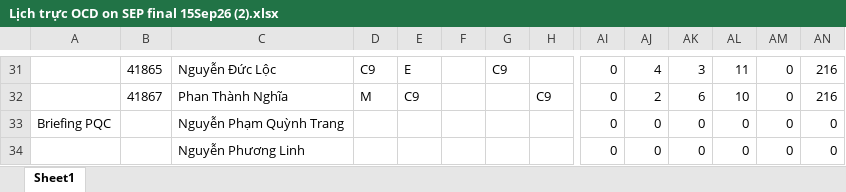
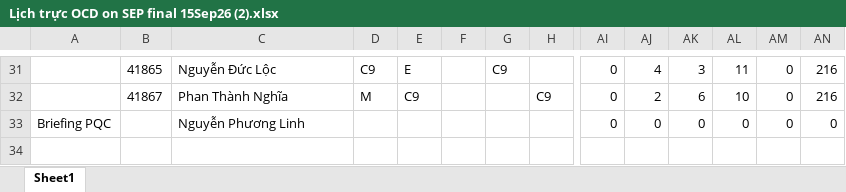
Before and after one commit to dispatchpqc/crewlist-dsp-asst, an Excel workbook: data/2026/09.2026/Lịch trực OCD on SEP final 15Sep26 (2).xlsx, sheet Sheet1, drawn as a sheet; only a part is shown, gaps mark what is left out; values as stored, in another font and other column widths than the file's, no borders; rows hold the shown columns only; the diff names each change by its address in the sheet, - before the commit and + after, or states it on an @@ line.

Commit message:
Update roster 09/2026 from web (22 NV)

```diff
--- a/data/2026/09.2026/Lịch trực OCD on SEP final 15Sep26 (2).xlsx (sheet Sheet1)
+++ b/data/2026/09.2026/Lịch trực OCD on SEP final 15Sep26 (2).xlsx (sheet Sheet1)
-C33: Nguyễn Phạm Quỳnh Trang
+C33: Nguyễn Phương Linh
-row 34:  |  | Nguyễn Phương Linh |  |  |  |  |  | 0 | 0 | 0 | 0 | 0 | 0
```
